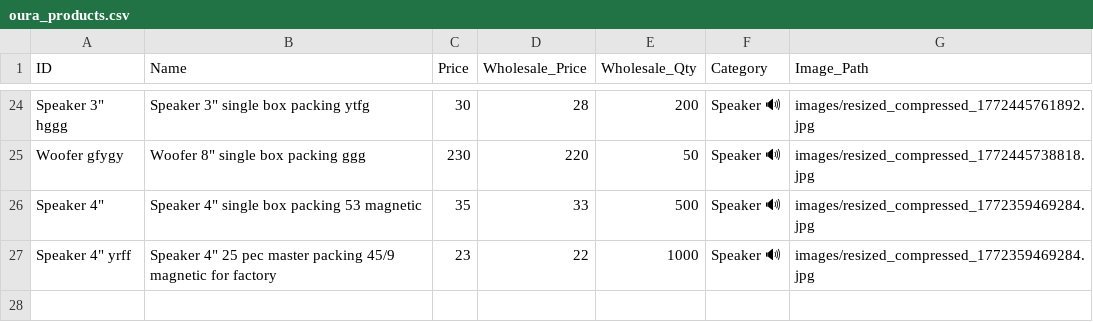
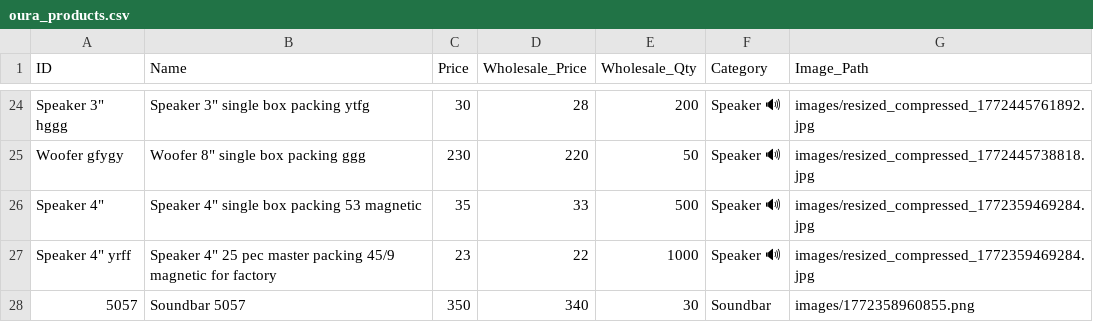
Before and after one commit to shalabhjainsj-glitch/Oura, a CSV file: oura_products.csv, drawn as a sheet; only a part is shown, gaps mark what is left out.

Commit message:
Add product Soundbar 5057

```diff
--- a/oura_products.csv
+++ b/oura_products.csv
@@ -27 +27,2 @@ Woofer gfygy,"Woofer 8"" single box packing ggg",230,220,50,Speaker 🔊 ,images
 "Speaker 4"" yrff","Speaker 4"" 25 pec master packing 45/9 magnetic for factory ",23,22,1000,Speaker 🔊 ,images/resized_compressed_1772359469284.jpg
+5057,Soundbar 5057,350,340,30,Soundbar ,images/1772358960855.png
```
